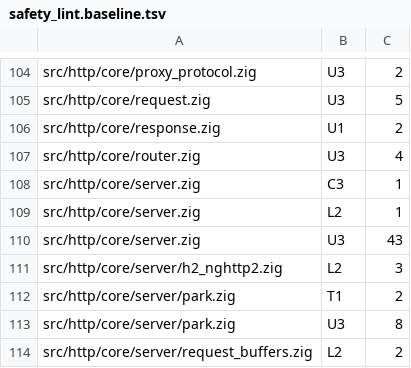
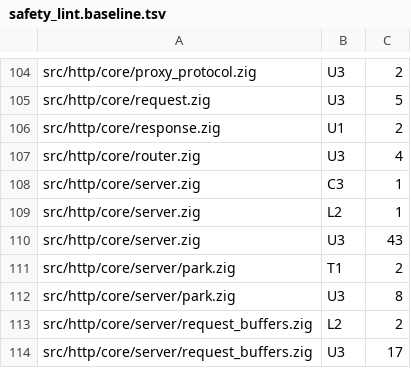
Before and after one commit to xuckless/anole, a TSV file: tools/safety_lint.baseline.tsv, drawn as a sheet; only a part is shown, gaps mark what is left out; the shorter side is filled out with more unchanged rows; the diff names each change by its address in the sheet, - before the commit and + after, or states it on an @@ line.

Commit message:
Remove nghttp2: the engine, its tests, build/nghttp2.zig, the zon entry and the build plumbing (-Dhttp2 pulls no C code); docs, notices and CI names updated

```diff
--- a/tools/safety_lint.baseline.tsv
+++ b/tools/safety_lint.baseline.tsv
-row 111: src/http/core/server/h2_nghttp2.zig | L2 | 3
```
Also changed, not shown: 37 other files.
